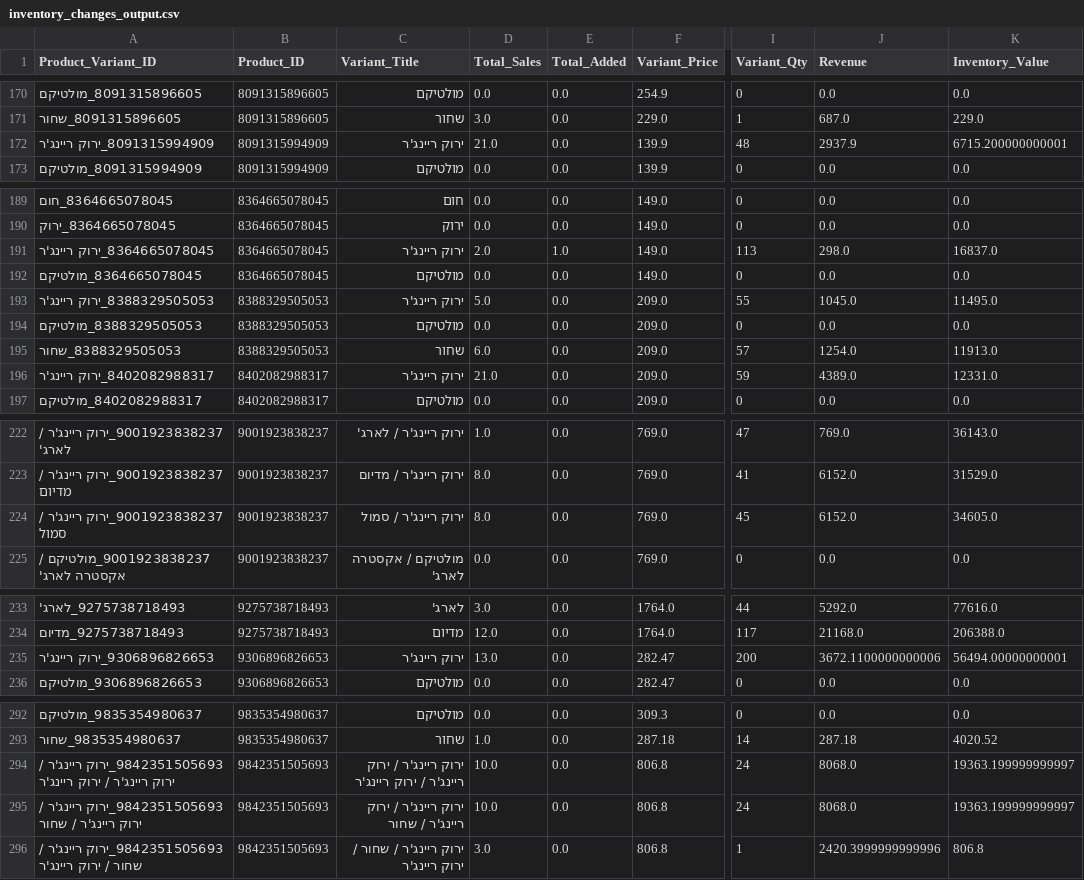
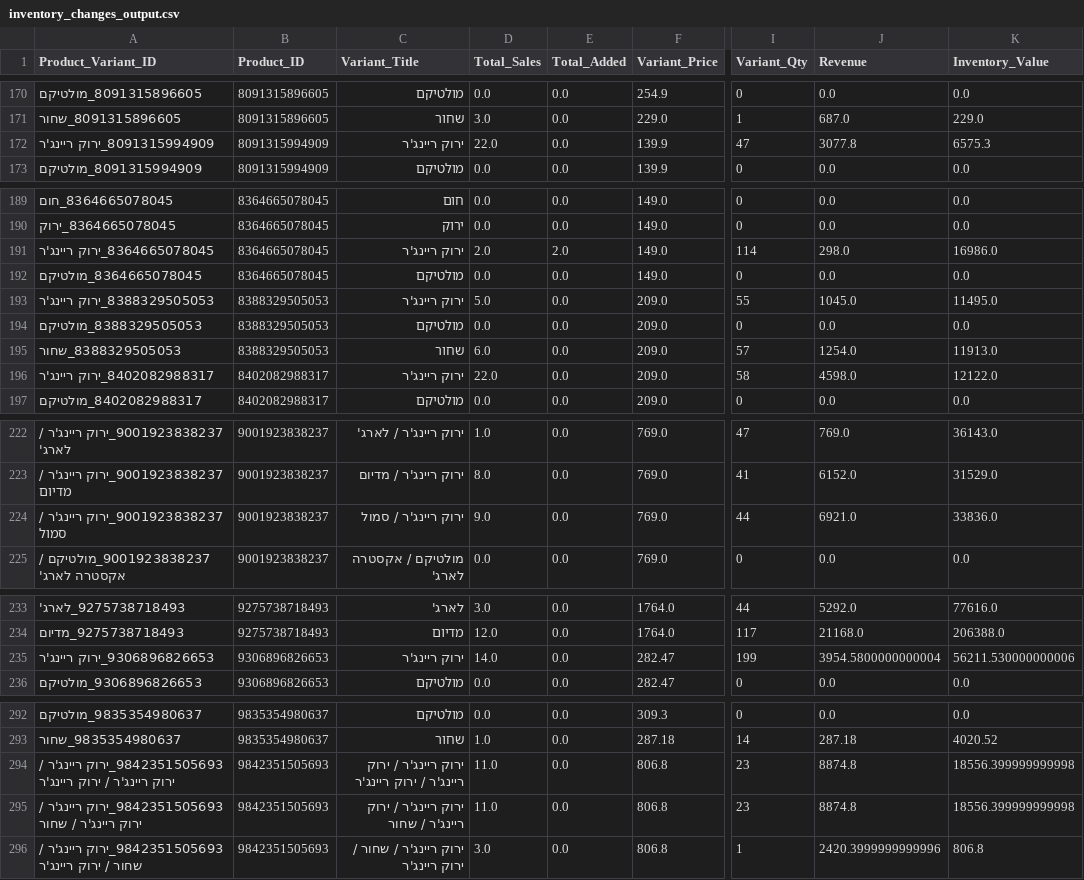
Before and after one commit to bardavidlubovsky/agilite-sales-dashboard, a CSV file: data/inventory_changes_output.csv, drawn as a sheet; only a part is shown, gaps mark what is left out; the diff covers the shown part only; the diff names each change by its address in the sheet, - before the commit and + after, or states it on an @@ line.

```diff
--- a/data/inventory_changes_output.csv
+++ b/data/inventory_changes_output.csv
-D172 (Total_Sales): 21.0
+D172 (Total_Sales): 22.0
-I172 (Variant_Qty): 48
+I172 (Variant_Qty): 47
-J172 (Revenue): 2937.9
+J172 (Revenue): 3077.8
-K172 (Inventory_Value): 6715.200000000001
+K172 (Inventory_Value): 6575.3
-E191 (Total_Added): 1.0
+E191 (Total_Added): 2.0
-I191 (Variant_Qty): 113
+I191 (Variant_Qty): 114
-K191 (Inventory_Value): 16837.0
+K191 (Inventory_Value): 16986.0
-D196 (Total_Sales): 21.0
+D196 (Total_Sales): 22.0
-I196 (Variant_Qty): 59
+I196 (Variant_Qty): 58
-J196 (Revenue): 4389.0
+J196 (Revenue): 4598.0
-K196 (Inventory_Value): 12331.0
+K196 (Inventory_Value): 12122.0
-D224 (Total_Sales): 8.0
+D224 (Total_Sales): 9.0
-I224 (Variant_Qty): 45
+I224 (Variant_Qty): 44
-J224 (Revenue): 6152.0
+J224 (Revenue): 6921.0
-K224 (Inventory_Value): 34605.0
+K224 (Inventory_Value): 33836.0
-D235 (Total_Sales): 13.0
+D235 (Total_Sales): 14.0
-I235 (Variant_Qty): 200
+I235 (Variant_Qty): 199
-J235 (Revenue): 3672.1100000000006
+J235 (Revenue): 3954.5800000000004
-K235 (Inventory_Value): 56494.00000000001
+K235 (Inventory_Value): 56211.530000000006
-D294:D295 (Total_Sales): 10.0
+D294:D295 (Total_Sales): 11.0
-I294:I295 (Variant_Qty): 24
+I294:I295 (Variant_Qty): 23
-J294:J295 (Revenue): 8068.0
+J294:J295 (Revenue): 8874.8
-K294:K295 (Inventory_Value): 19363.199999999997
+K294:K295 (Inventory_Value): 18556.399999999998
```
Also changed, not shown: 4 edited cells elsewhere in this file.
